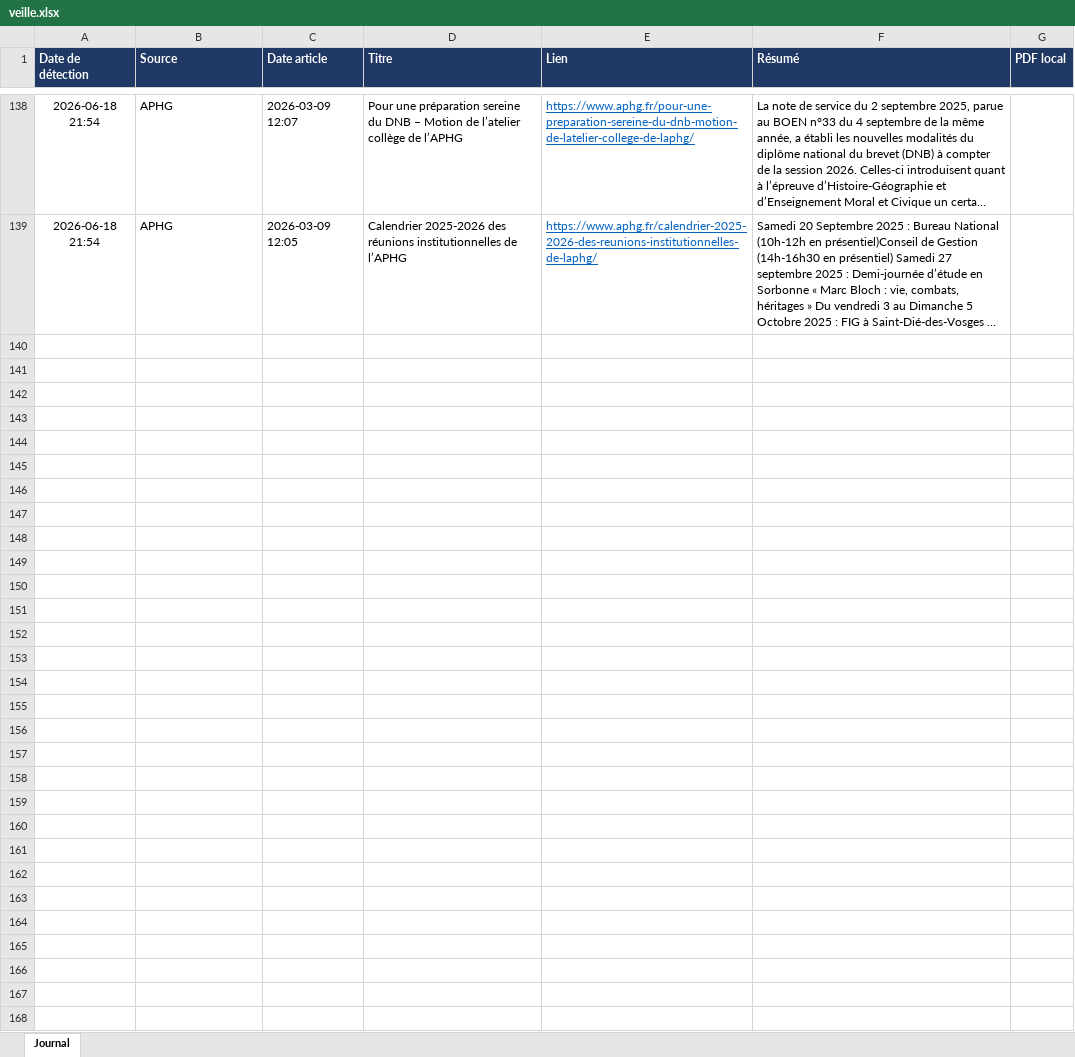
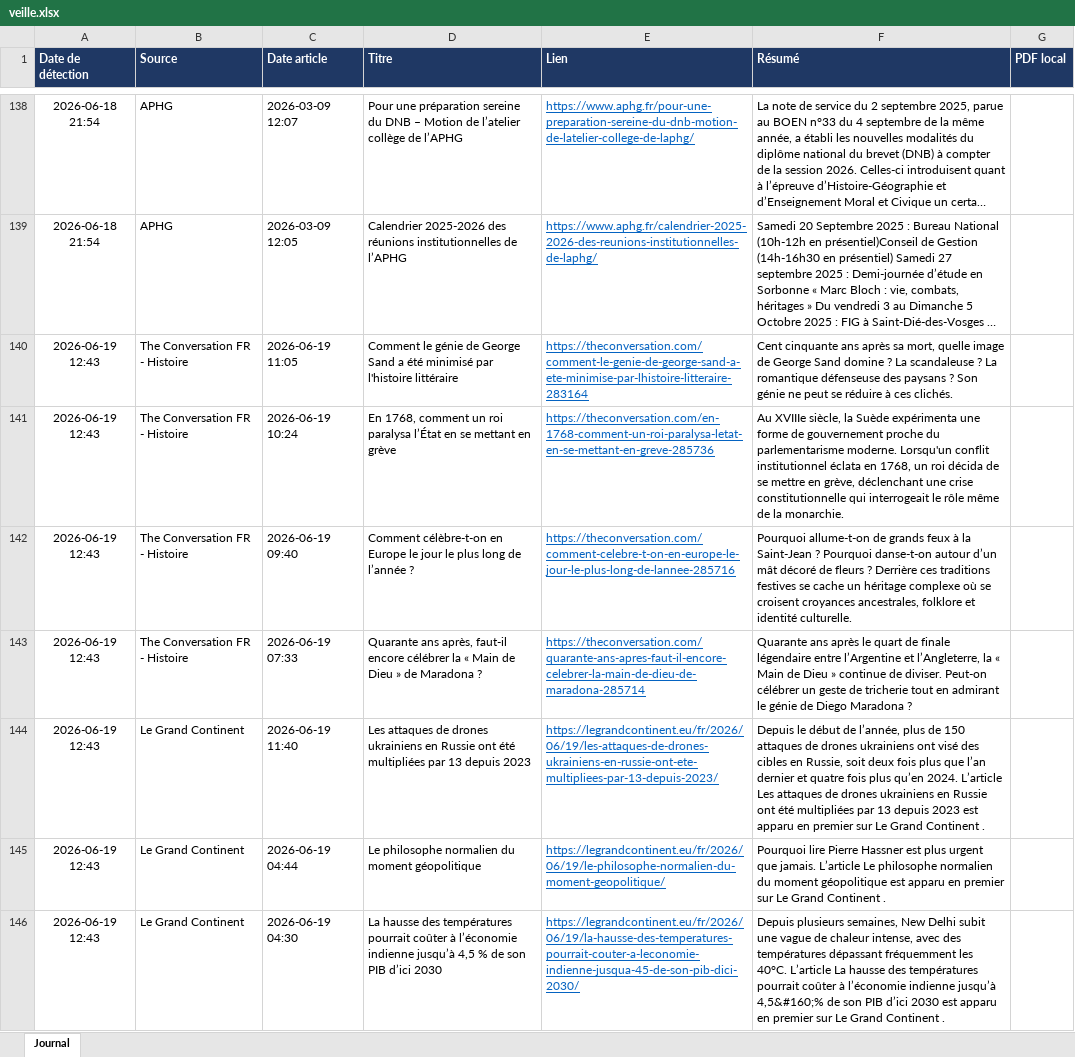
Before and after one commit to LoicSchreiber/Veille-HG-Marion, an Excel workbook: veille.xlsx, sheet Journal, drawn as a sheet; only a part is shown, gaps mark what is left out; long unchanged cells end in …; values as stored, in another font and other column widths than the file's, no borders; the diff covers the shown part only; the diff names each change by its address in the sheet, - before the commit and + after, or states it on an @@ line.

```diff
--- a/veille.xlsx (sheet Journal)
+++ b/veille.xlsx (sheet Journal)
+row 140: 2026-06-19 12:43 | The Conversation FR - Histoire | 2026-06-19 11:05 | Comment le génie de George Sand a été minimisé par l'histoire littéraire | https://theconversation.com/comment-le-genie-de-george-sand-a-ete-minimise-par-lhistoire-litteraire-283164 | Cent cinquante ans après sa mort, quelle image de George Sand domine ? La scandaleuse ? La romantique défenseuse des paysans ? Son génie ne peut se réduire à ces clichés.
+row 141: 2026-06-19 12:43 | The Conversation FR - Histoire | 2026-06-19 10:24 | En 1768, comment un roi paralysa l’État en se mettant en grève | https://theconversation.com/en-1768-comment-un-roi-paralysa-letat-en-se-mettant-en-greve-285736 | Au XVIIIe siècle, la Suède expérimenta une forme de gouvernement proche du parlementarisme moderne. Lorsqu'un conflit institutionnel éclata en 1768, un roi décida de se mettre en grève, déclenchant une crise constitutionnelle qui interrogeait le rôle même de la monarchie.
+row 142: 2026-06-19 12:43 | The Conversation FR - Histoire | 2026-06-19 09:40 | Comment célèbre-t-on en Europe le jour le plus long de l’année ? | https://theconversation.com/comment-celebre-t-on-en-europe-le-jour-le-plus-long-de-lannee-285716 | Pourquoi allume-t-on de grands feux à la Saint-Jean ? Pourquoi danse-t-on autour d’un mât décoré de fleurs ? Derrière ces traditions festives se cache un héritage complexe où se croisent croyances ancestrales, folklore et identité culturelle.
+row 143: 2026-06-19 12:43 | The Conversation FR - Histoire | 2026-06-19 07:33 | Quarante ans après, faut-il encore célébrer la « Main de Dieu » de Maradona ? | https://theconversation.com/quarante-ans-apres-faut-il-encore-celebrer-la-main-de-dieu-de-maradona-285714 | Quarante ans après le quart de finale légendaire entre l’Argentine et l’Angleterre, la « Main de Dieu » continue de diviser. Peut-on célébrer un geste de tricherie tout en admirant le génie de Diego Maradona ?
+row 144: 2026-06-19 12:43 | Le Grand Continent | 2026-06-19 11:40 | Les attaques de drones ukrainiens en Russie ont été multipliées par 13 depuis 2023 | https://legrandcontinent.eu/fr/2026/06/19/les-attaques-de-drones-ukrainiens-en-russie-ont-ete-multipliees-par-13-depuis-2023/ | Depuis le début de l’année, plus de 150 attaques de drones ukrainiens ont visé des cibles en Russie, soit deux fois plus que l’an dernier et quatre fois plus qu’en 2024. L’article Les attaques de drones ukrainiens en Russie ont été multipliées par 13 depuis 2023 est apparu en premier sur Le Grand Continent .
+row 145: 2026-06-19 12:43 | Le Grand Continent | 2026-06-19 04:44 | Le philosophe normalien du moment géopolitique | https://legrandcontinent.eu/fr/2026/06/19/le-philosophe-normalien-du-moment-geopolitique/ | Pourquoi lire Pierre Hassner est plus urgent que jamais. L’article Le philosophe normalien du moment géopolitique est apparu en premier sur Le Grand Continent .
+row 146: 2026-06-19 12:43 | Le Grand Continent | 2026-06-19 04:30 | La hausse des températures pourrait coûter à l’économie indienne jusqu’à 4,5 % de son PIB d’ici 2030 | https://legrandcontinent.eu/fr/2026/06/19/la-hausse-des-temperatures-pourrait-couter-a-leconomie-indienne-jusqua-45-de-son-pib-dici-2030/ | Depuis plusieurs semaines, New Delhi subit une vague de chaleur intense, avec des températures dépassant fréquemment les 40°C. L’article La hausse des températures pourrait coûter à l’économie indienne jusqu’à 4,5&#160;% de son PIB d’ici 2030 est apparu en premier sur Le Grand Continent .
```
Also changed, not shown: 18 added rows elsewhere in this sheet, 4 other files.
